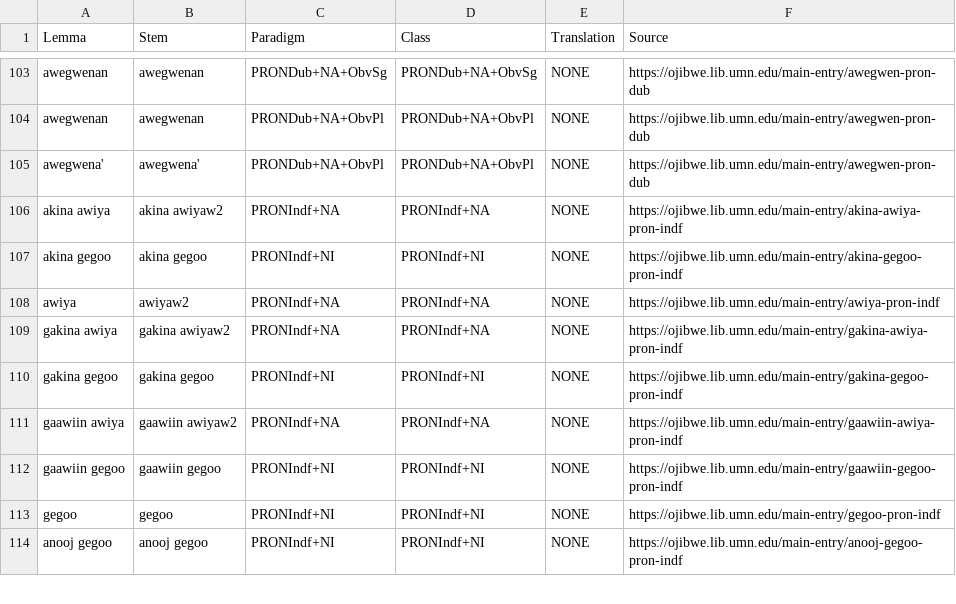
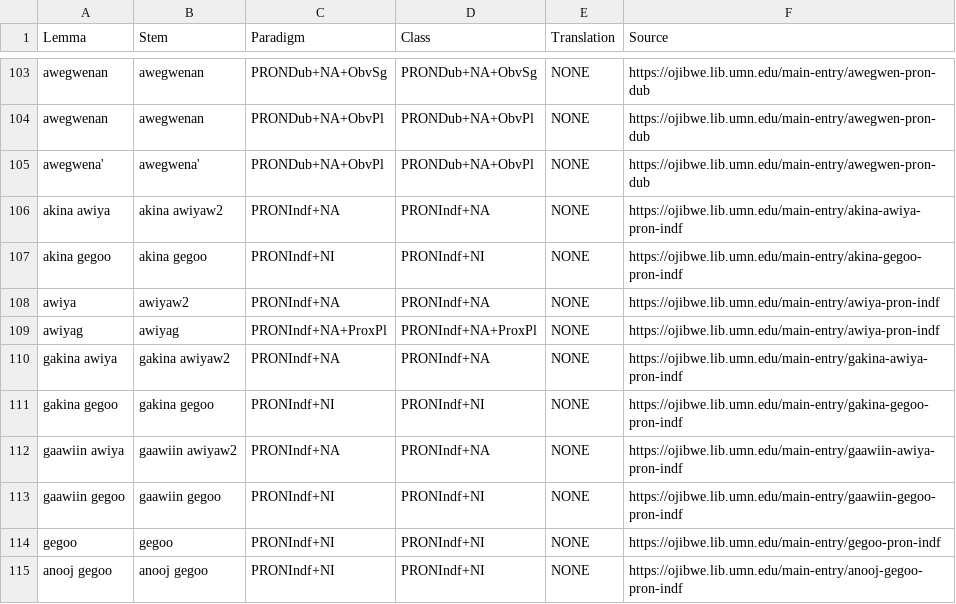
Before and after one commit to ELF-Lab/OjibweLexicon, a CSV file: HammerlyFieldwork/PRONOUNS.csv, drawn as a sheet; only a part is shown, gaps mark what is left out.

Commit message:
Update PRONOUNS.csv

```diff
--- a/HammerlyFieldwork/PRONOUNS.csv
+++ b/HammerlyFieldwork/PRONOUNS.csv
@@ -108,2 +108,3 @@ akina gegoo,akina gegoo,PRONIndf+NI,PRONIndf+NI,NONE,https://ojibwe.lib.umn.edu/
 awiya,awiyaw2,PRONIndf+NA,PRONIndf+NA,NONE,https://ojibwe.lib.umn.edu/main-entry/awiya-pron-indf
+awiyag,awiyag,PRONIndf+NA+ProxPl,PRONIndf+NA+ProxPl,NONE,https://ojibwe.lib.umn.edu/main-entry/awiya-pron-indf
 gakina awiya,gakina awiyaw2,PRONIndf+NA,PRONIndf+NA,NONE,https://ojibwe.lib.umn.edu/main-entry/gakina-awiya-pron-indf
```
